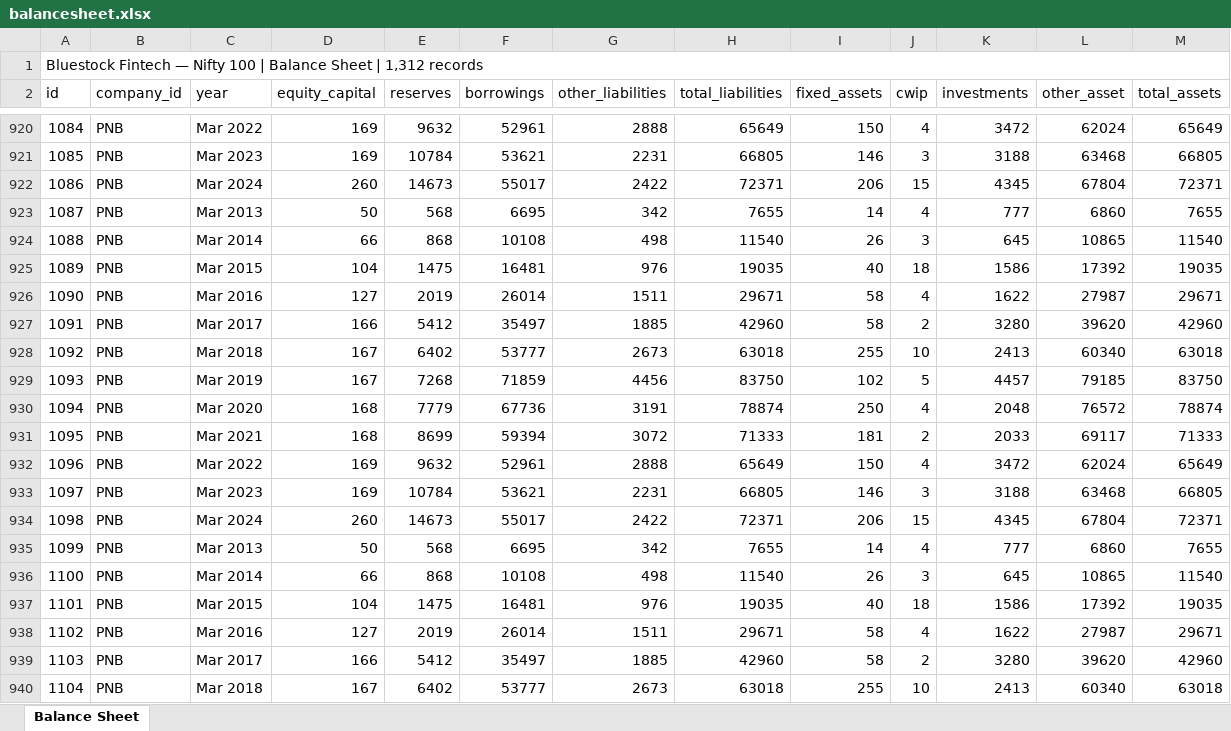
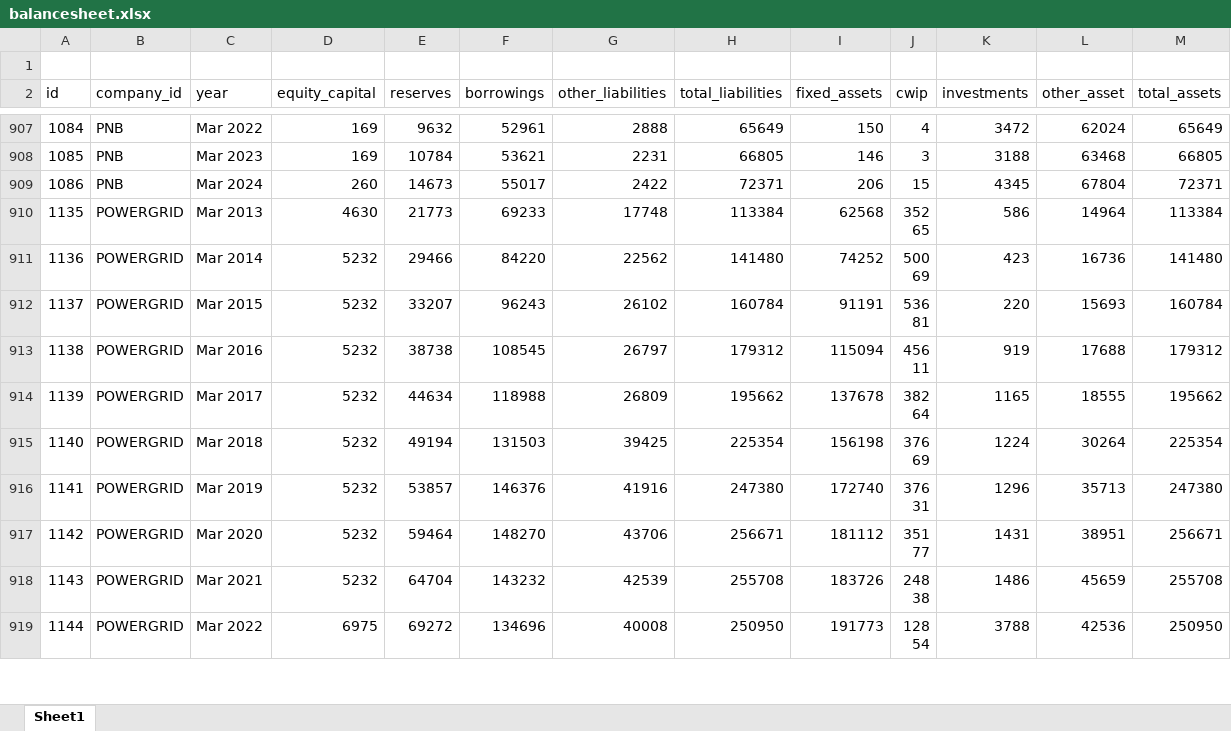
Before and after one commit to SaiVyshnavi2702/Nifty100_DataFoundation, an Excel workbook: data/raw/core/balancesheet.xlsx, sheet Sheet1, drawn as a sheet; only a part is shown, gaps mark what is left out; the shorter side is filled out with more unchanged rows; values as stored, in another font and other column widths than the file's, no cell formats; the diff covers the shown part only; the diff names each change by its address in the sheet, - before the commit and + after, or states it on an @@ line.

```diff
--- a/data/raw/core/balancesheet.xlsx (sheet Sheet1)
+++ b/data/raw/core/balancesheet.xlsx (sheet Sheet1)
-sheet tab: Balance Sheet
+sheet tab: Sheet1
@@ column A (id) renumbered between rows 1 and 922 @@
-A1:M1 merged
-row 923: 1087 | PNB | Mar 2013 | 50 | 568 | 6695 | 342 | 7655 | 14 | 4 | 777 | 6860 | 7655
-row 924: 1088 | PNB | Mar 2014 | 66 | 868 | 10108 | 498 | 11540 | 26 | 3 | 645 | 10865 | 11540
-row 925: 1089 | PNB | Mar 2015 | 104 | 1475 | 16481 | 976 | 19035 | 40 | 18 | 1586 | 17392 | 19035
-row 926: 1090 | PNB | Mar 2016 | 127 | 2019 | 26014 | 1511 | 29671 | 58 | 4 | 1622 | 27987 | 29671
-row 927: 1091 | PNB | Mar 2017 | 166 | 5412 | 35497 | 1885 | 42960 | 58 | 2 | 3280 | 39620 | 42960
-row 928: 1092 | PNB | Mar 2018 | 167 | 6402 | 53777 | 2673 | 63018 | 255 | 10 | 2413 | 60340 | 63018
-row 929: 1093 | PNB | Mar 2019 | 167 | 7268 | 71859 | 4456 | 83750 | 102 | 5 | 4457 | 79185 | 83750
-row 930: 1094 | PNB | Mar 2020 | 168 | 7779 | 67736 | 3191 | 78874 | 250 | 4 | 2048 | 76572 | 78874
-row 931: 1095 | PNB | Mar 2021 | 168 | 8699 | 59394 | 3072 | 71333 | 181 | 2 | 2033 | 69117 | 71333
-row 932: 1096 | PNB | Mar 2022 | 169 | 9632 | 52961 | 2888 | 65649 | 150 | 4 | 3472 | 62024 | 65649
-row 933: 1097 | PNB | Mar 2023 | 169 | 10784 | 53621 | 2231 | 66805 | 146 | 3 | 3188 | 63468 | 66805
-row 934: 1098 | PNB | Mar 2024 | 260 | 14673 | 55017 | 2422 | 72371 | 206 | 15 | 4345 | 67804 | 72371
-row 935: 1099 | PNB | Mar 2013 | 50 | 568 | 6695 | 342 | 7655 | 14 | 4 | 777 | 6860 | 7655
-row 936: 1100 | PNB | Mar 2014 | 66 | 868 | 10108 | 498 | 11540 | 26 | 3 | 645 | 10865 | 11540
-row 937: 1101 | PNB | Mar 2015 | 104 | 1475 | 16481 | 976 | 19035 | 40 | 18 | 1586 | 17392 | 19035
-row 938: 1102 | PNB | Mar 2016 | 127 | 2019 | 26014 | 1511 | 29671 | 58 | 4 | 1622 | 27987 | 29671
-row 939: 1103 | PNB | Mar 2017 | 166 | 5412 | 35497 | 1885 | 42960 | 58 | 2 | 3280 | 39620 | 42960
-row 940: 1104 | PNB | Mar 2018 | 167 | 6402 | 53777 | 2673 | 63018 | 255 | 10 | 2413 | 60340 | 63018
```
Also changed, not shown: 69 removed rows elsewhere in this sheet, cell formats, data/raw/core/cashflow.xlsx, data/raw/core/companies.xlsx, 3 other files.
